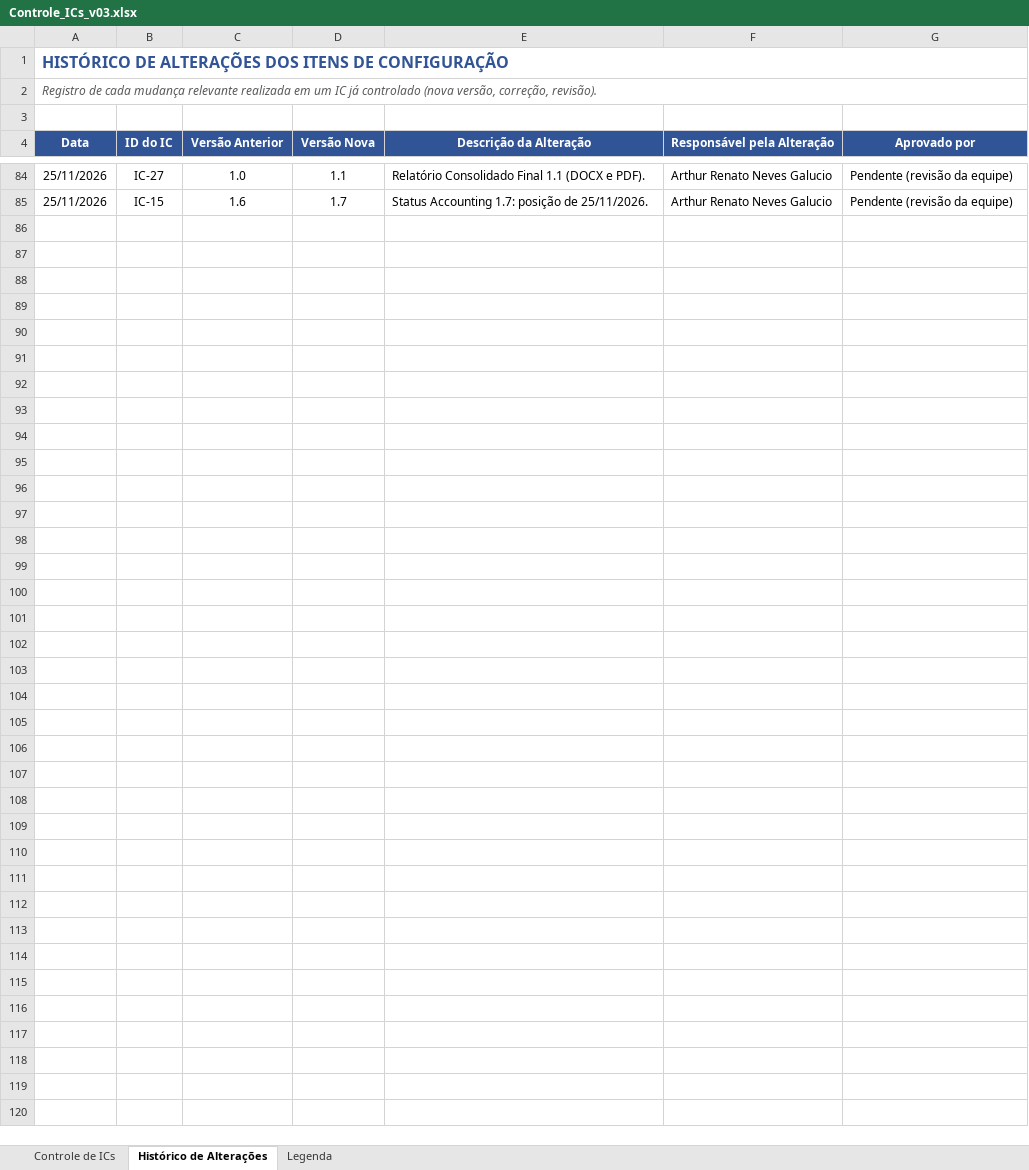
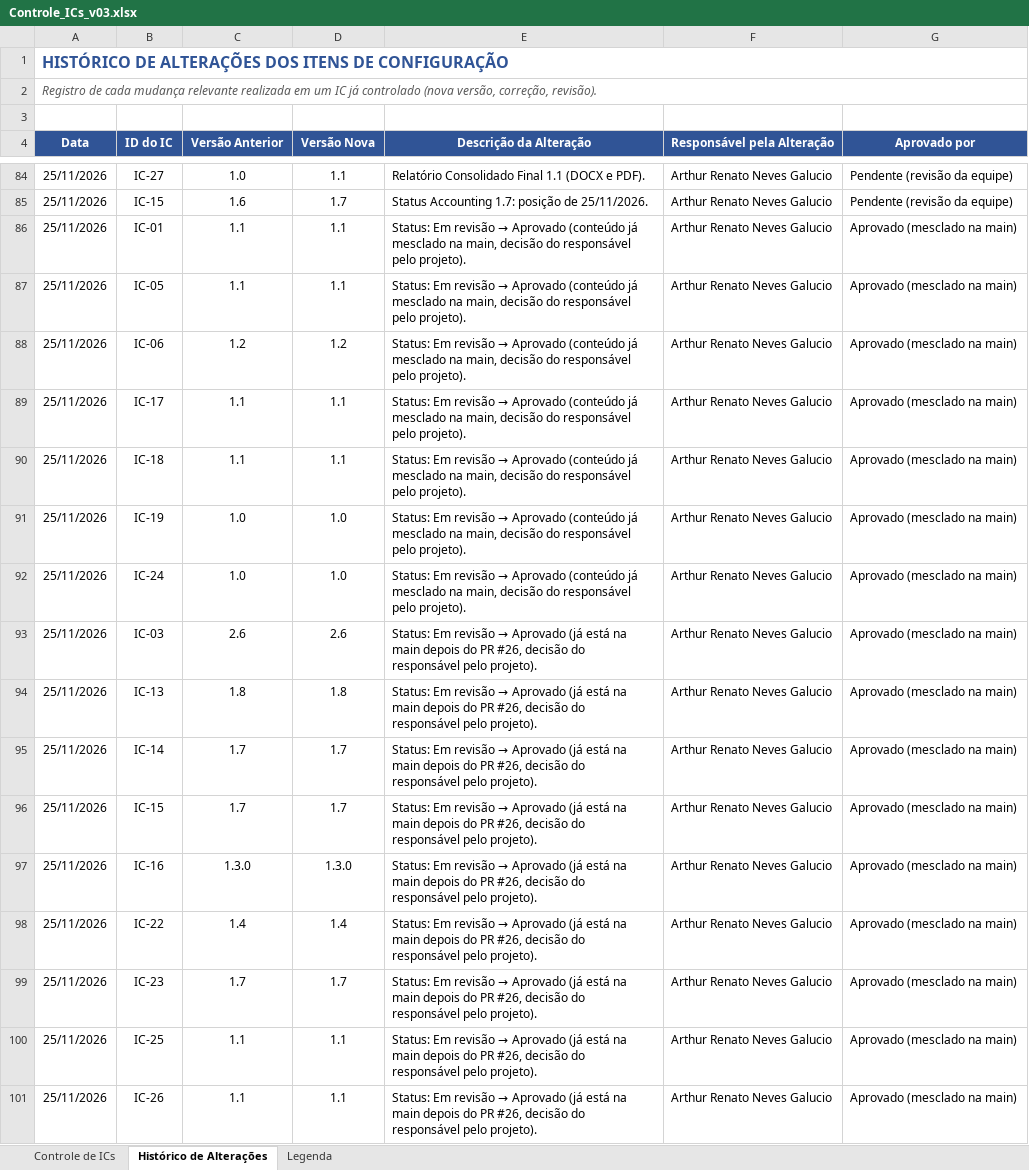
Before and after one commit to GustavoPaes20/TrayCheck, an Excel workbook: docs/Controle_ICs_v03.xlsx, sheet Histórico de Alterações, drawn as a sheet; only a part is shown, gaps mark what is left out; values as stored, in another font and other column widths than the file's, no borders; the diff covers the shown part only; the diff names each change by its address in the sheet, - before the commit and + after, or states it on an @@ line.

Commit message:
docs(gc): Manual do Usuario (IC-11), Relatorio de Testes (IC-10), IC-12 aprovado e registros 1.9/1.8/1.2

```diff
--- a/docs/Controle_ICs_v03.xlsx (sheet Histórico de Alterações)
+++ b/docs/Controle_ICs_v03.xlsx (sheet Histórico de Alterações)
+row 86: 25/11/2026 | IC-01 | 1.1 | 1.1 | Status: Em revisão → Aprovado (conteúdo já mesclado na main, decisão do responsável pelo projeto). | Arthur Renato Neves Galucio | Aprovado (mesclado na main)
+row 87: 25/11/2026 | IC-05 | 1.1 | 1.1 | Status: Em revisão → Aprovado (conteúdo já mesclado na main, decisão do responsável pelo projeto). | Arthur Renato Neves Galucio | Aprovado (mesclado na main)
+row 88: 25/11/2026 | IC-06 | 1.2 | 1.2 | Status: Em revisão → Aprovado (conteúdo já mesclado na main, decisão do responsável pelo projeto). | Arthur Renato Neves Galucio | Aprovado (mesclado na main)
+row 89: 25/11/2026 | IC-17 | 1.1 | 1.1 | Status: Em revisão → Aprovado (conteúdo já mesclado na main, decisão do responsável pelo projeto). | Arthur Renato Neves Galucio | Aprovado (mesclado na main)
+row 90: 25/11/2026 | IC-18 | 1.1 | 1.1 | Status: Em revisão → Aprovado (conteúdo já mesclado na main, decisão do responsável pelo projeto). | Arthur Renato Neves Galucio | Aprovado (mesclado na main)
+row 91: 25/11/2026 | IC-19 | 1.0 | 1.0 | Status: Em revisão → Aprovado (conteúdo já mesclado na main, decisão do responsável pelo projeto). | Arthur Renato Neves Galucio | Aprovado (mesclado na main)
+row 92: 25/11/2026 | IC-24 | 1.0 | 1.0 | Status: Em revisão → Aprovado (conteúdo já mesclado na main, decisão do responsável pelo projeto). | Arthur Renato Neves Galucio | Aprovado (mesclado na main)
+row 93: 25/11/2026 | IC-03 | 2.6 | 2.6 | Status: Em revisão → Aprovado (já está na main depois do PR #26, decisão do responsável pelo projeto). | Arthur Renato Neves Galucio | Aprovado (mesclado na main)
+row 94: 25/11/2026 | IC-13 | 1.8 | 1.8 | Status: Em revisão → Aprovado (já está na main depois do PR #26, decisão do responsável pelo projeto). | Arthur Renato Neves Galucio | Aprovado (mesclado na main)
+row 95: 25/11/2026 | IC-14 | 1.7 | 1.7 | Status: Em revisão → Aprovado (já está na main depois do PR #26, decisão do responsável pelo projeto). | Arthur Renato Neves Galucio | Aprovado (mesclado na main)
+row 96: 25/11/2026 | IC-15 | 1.7 | 1.7 | Status: Em revisão → Aprovado (já está na main depois do PR #26, decisão do responsável pelo projeto). | Arthur Renato Neves Galucio | Aprovado (mesclado na main)
+row 97: 25/11/2026 | IC-16 | 1.3.0 | 1.3.0 | Status: Em revisão → Aprovado (já está na main depois do PR #26, decisão do responsável pelo projeto). | Arthur Renato Neves Galucio | Aprovado (mesclado na main)
+row 98: 25/11/2026 | IC-22 | 1.4 | 1.4 | Status: Em revisão → Aprovado (já está na main depois do PR #26, decisão do responsável pelo projeto). | Arthur Renato Neves Galucio | Aprovado (mesclado na main)
+row 99: 25/11/2026 | IC-23 | 1.7 | 1.7 | Status: Em revisão → Aprovado (já está na main depois do PR #26, decisão do responsável pelo projeto). | Arthur Renato Neves Galucio | Aprovado (mesclado na main)
+row 100: 25/11/2026 | IC-25 | 1.1 | 1.1 | Status: Em revisão → Aprovado (já está na main depois do PR #26, decisão do responsável pelo projeto). | Arthur Renato Neves Galucio | Aprovado (mesclado na main)
+row 101: 25/11/2026 | IC-26 | 1.1 | 1.1 | Status: Em revisão → Aprovado (já está na main depois do PR #26, decisão do responsável pelo projeto). | Arthur Renato Neves Galucio | Aprovado (mesclado na main)
```
Also changed, not shown: 9 added rows elsewhere in this sheet, sheet Controle de ICs, 9 other files.
